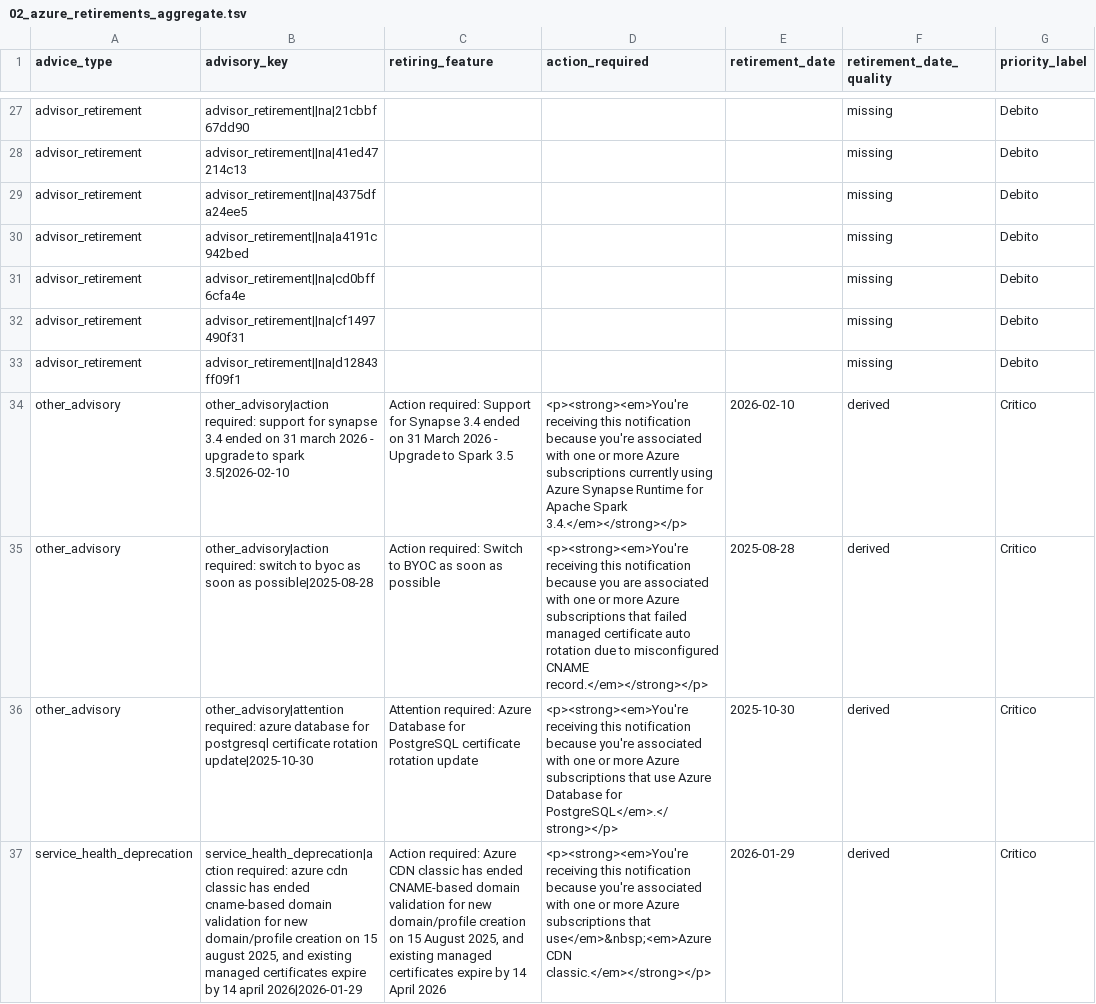
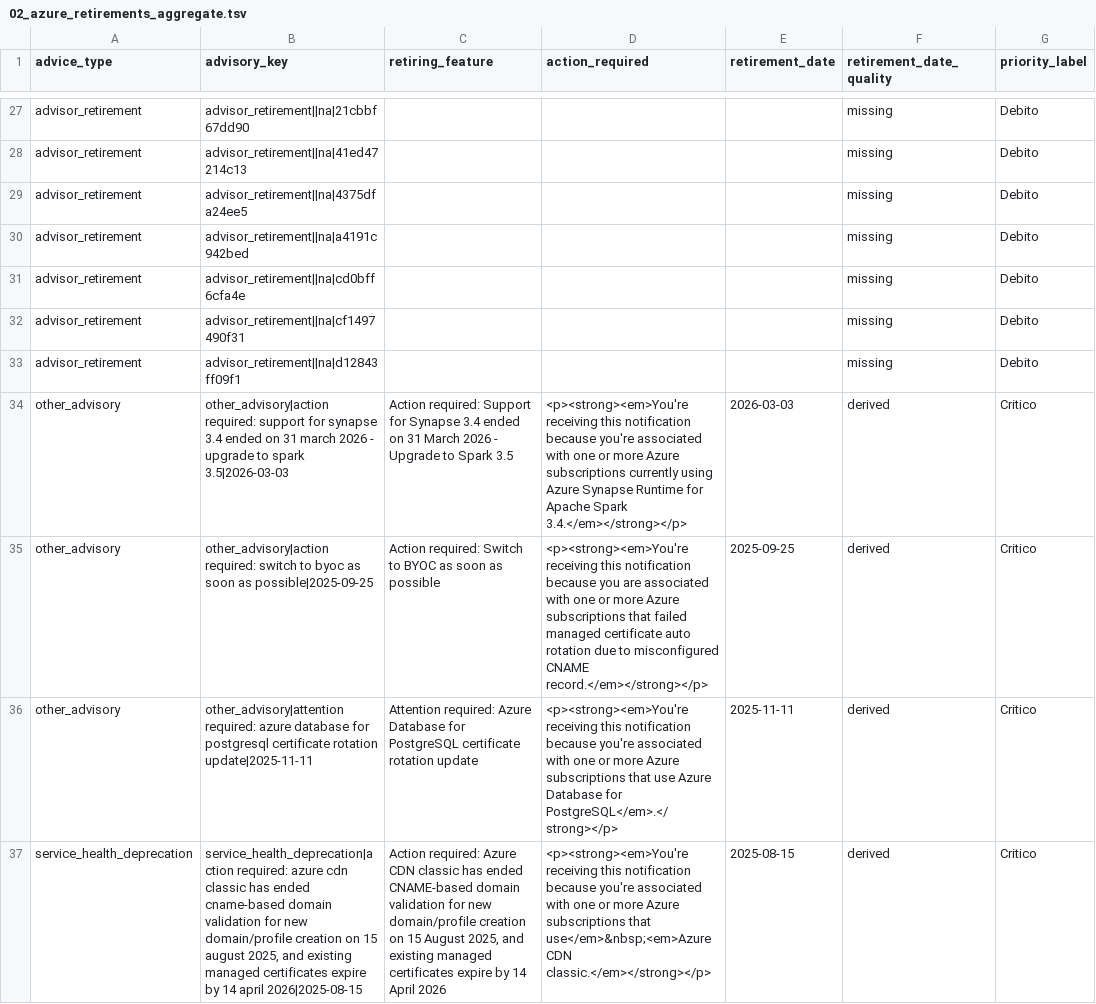
Before and after one commit to pagopa/eng-azure-governance, a TSV file: src/comitato/comitato_azure_retirements/exports/2026/06/02_azure_retirements_aggregate.tsv, drawn as a sheet; only a part is shown, gaps mark what is left out; the diff covers the shown part only; the diff names each change by its address in the sheet, - before the commit and + after, or states it on an @@ line.

Commit message:
feat: Enhance service health normalization and extraction of retirement deadlines
- Added functions to extract retirement deadlines from event titles, summaries, and descriptions, prioritizing explicit deadlines over impact dates.
- Implemented date parsing for various date formats using `dateutil.parser`.
- Updated `normalize_service_health_rows` to utilize new date extraction logic, ensuring accurate date handling for service health events.
- Introduced new helper functions to streamline the extraction of impacted services and regions from event data.
- Added tests to verify the correct behavior of new date extraction logic and service-region pairing.

```diff
--- a/src/comitato/comitato_azure_retirements/exports/2026/06/02_azure_retirements_aggregate.tsv
+++ b/src/comitato/comitato_azure_retirements/exports/2026/06/02_azure_retirements_aggregate.tsv
-B34 (advisory_key): …to spark 3.5|2026-02-10
+B34 (advisory_key): …to spark 3.5|2026-03-03
-E34 (retirement_date): 2026-02-10
+E34 (retirement_date): 2026-03-03
-B35 (advisory_key): …soon as possible|2025-08-28
+B35 (advisory_key): …soon as possible|2025-09-25
-E35 (retirement_date): 2025-08-28
+E35 (retirement_date): 2025-09-25
-B36 (advisory_key): …certificate rotation update|2025-10-30
+B36 (advisory_key): …certificate rotation update|2025-11-11
-E36 (retirement_date): 2025-10-30
+E36 (retirement_date): 2025-11-11
-B37 (advisory_key): …14 april 2026|2026-01-29
+B37 (advisory_key): …14 april 2026|2025-08-15
-E37 (retirement_date): 2026-01-29
+E37 (retirement_date): 2025-08-15
```
Also changed, not shown: 58 edited cells elsewhere in this file, src/comitato/comitato_azure_retirements/exports/2026/06/03_azure_retirements_slide.tsv, 7 other files.
